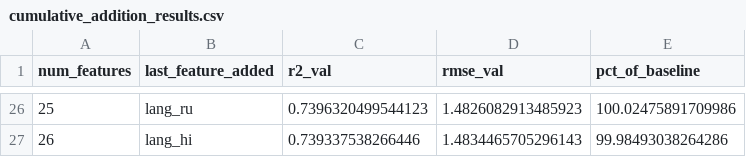
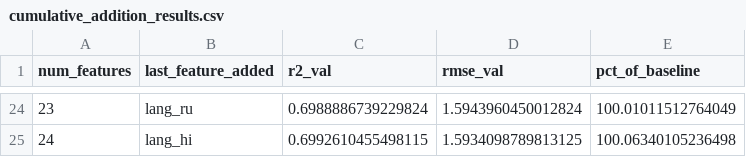
Before and after one commit to AnoukHecht/KDT_Paper_2, a CSV file: outputs/results/cumulative_addition_results.csv, drawn as a sheet; only a part is shown, gaps mark what is left out; addresses are those after the commit; the diff covers the shown part only; the diff names each change by its address in the sheet, - before the commit and + after, or states it on an @@ line.

```diff
--- a/outputs/results/cumulative_addition_results.csv
+++ b/outputs/results/cumulative_addition_results.csv
@@ column A (num_features) renumbered from row 6 down @@
-C24 (r2_val): 0.7396320499544123
+C24 (r2_val): 0.6988886739229824
-D24 (rmse_val): 1.4826082913485923
+D24 (rmse_val): 1.5943960450012824
-E24 (pct_of_baseline): 100.02475891709986
+E24 (pct_of_baseline): 100.01011512764049
-C25 (r2_val): 0.739337538266446
+C25 (r2_val): 0.6992610455498115
-D25 (rmse_val): 1.4834465705296143
+D25 (rmse_val): 1.5934098789813125
-E25 (pct_of_baseline): 99.98493038264286
+E25 (pct_of_baseline): 100.06340105236498
```
Also changed, not shown: 7 added rows, 9 removed rows and 45 edited cells elsewhere in this file, outputs/results/hyperparameter_tuning_results.csv, outputs/results/table3_feature_importance_rankings.csv, 23 other files.
